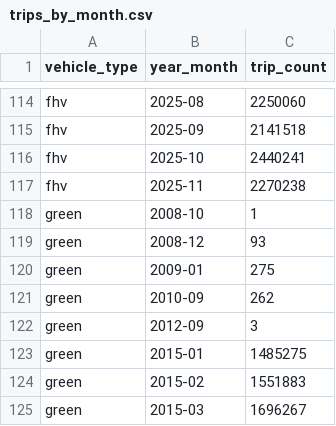
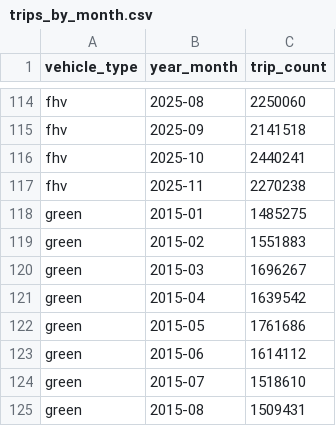
Before and after one commit to com-480-data-visualization/EliteHackers, a CSV file: nyc-tlc-pipeline/data/exports/trips_by_month.csv, drawn as a sheet; only a part is shown, gaps mark what is left out; the shorter side is filled out with more unchanged rows; the diff covers the shown part only.

```diff
--- a/nyc-tlc-pipeline/data/exports/trips_by_month.csv
+++ b/nyc-tlc-pipeline/data/exports/trips_by_month.csv
@@ -117,7 +117,2 @@ fhv,2025-10,2440241
 fhv,2025-11,2270238
-green,2008-10,1
-green,2008-12,93
-green,2009-01,275
-green,2010-09,262
-green,2012-09,3
 green,2015-01,1485275
```
Also changed, not shown: 42 removed rows elsewhere in this file, 17 other files.
